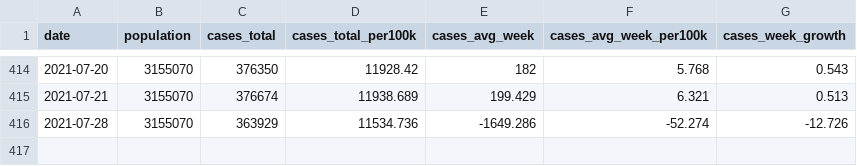
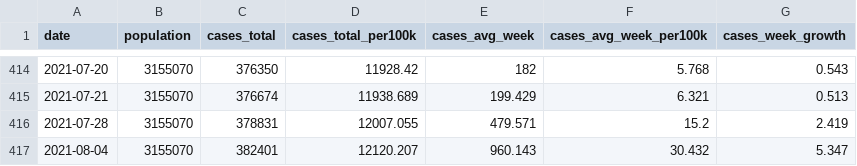
Before and after one commit to ijlyttle/covidIowa, a CSV file: workflow/data/04-explore/iowa_cases_week.csv, drawn as a sheet; only a part is shown, gaps mark what is left out.

```diff
--- a/workflow/data/04-explore/iowa_cases_week.csv
+++ b/workflow/data/04-explore/iowa_cases_week.csv
@@ -415,2 +415,3 @@ date,population,cases_total,cases_total_per100k,cases_avg_week,cases_avg_week_pe
 2021-07-21,3155070,376674,11938.689,199.429,6.321,0.513
-2021-07-28,3155070,363929,11534.736,-1649.286,-52.274,-12.726
+2021-07-28,3155070,378831,12007.055,479.571,15.2,2.419
+2021-08-04,3155070,382401,12120.207,960.143,30.432,5.347
```
Also changed, not shown: workflow/data/02-scrape-idph/access-2021-07-28.csv, workflow/data/99-publish/iowa_cases_week.csv, 20 other files.
